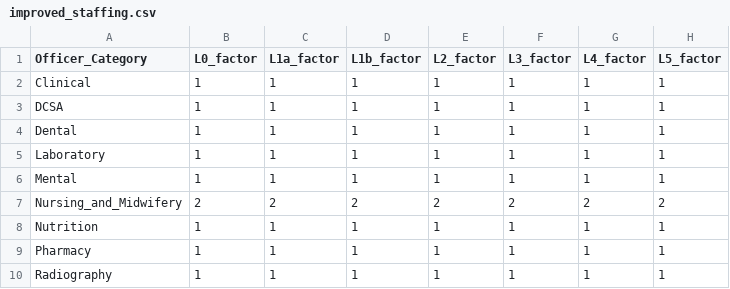
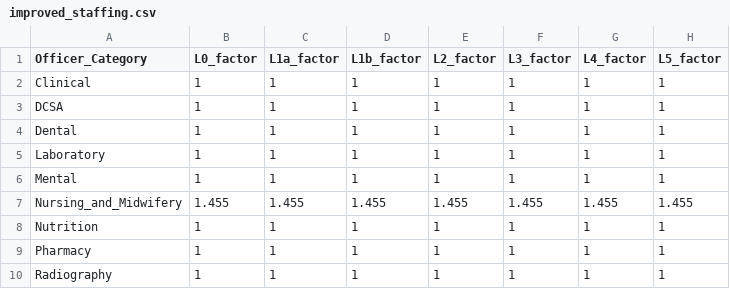
Before and after one commit to UCL/TLOmodel, a CSV file: resources/healthsystem/human_resources/scaling_capabilities/ResourceFile_HR_scaling_by_level_and_officer_type/improved_staffing.csv, drawn as a sheet.

```diff
--- a/resources/healthsystem/human_resources/scaling_capabilities/ResourceFile_HR_scaling_by_level_and_officer_type/improved_staffing.csv
+++ b/resources/healthsystem/human_resources/scaling_capabilities/ResourceFile_HR_scaling_by_level_and_officer_type/improved_staffing.csv
@@ -6,3 +6,3 @@ Laboratory,1,1,1,1,1,1,1
 Mental,1,1,1,1,1,1,1
-Nursing_and_Midwifery,2,2,2,2,2,2,2
+Nursing_and_Midwifery,1.455,1.455,1.455,1.455,1.455,1.455,1.455
 Nutrition,1,1,1,1,1,1,1
```
Also changed, not shown: 1 other file.
